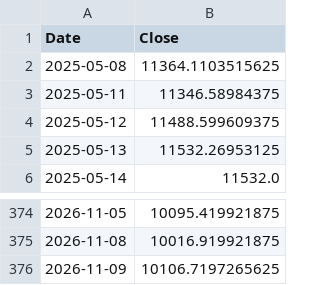
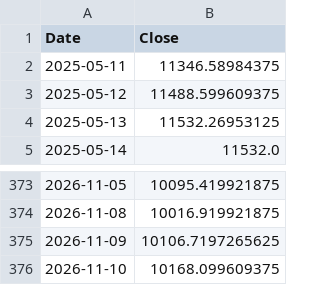
Before and after one commit to saqerkhalel-gif/tasi-radar-3, a CSV file: output/benchmark.csv, drawn as a sheet; only a part is shown, gaps mark what is left out.

```diff
--- a/output/benchmark.csv
+++ b/output/benchmark.csv
@@ -1,3 +1,2 @@
 Date,Close
-2025-05-08,11364.1103515625
 2025-05-11,11346.58984375
@@ -376 +375,2 @@ Date,Close
 2026-11-09,10106.7197265625
+2026-11-10,10168.099609375
```
Also changed, not shown: output/backtest_equity.csv, output/backtest_trades.csv, 24 other files.
